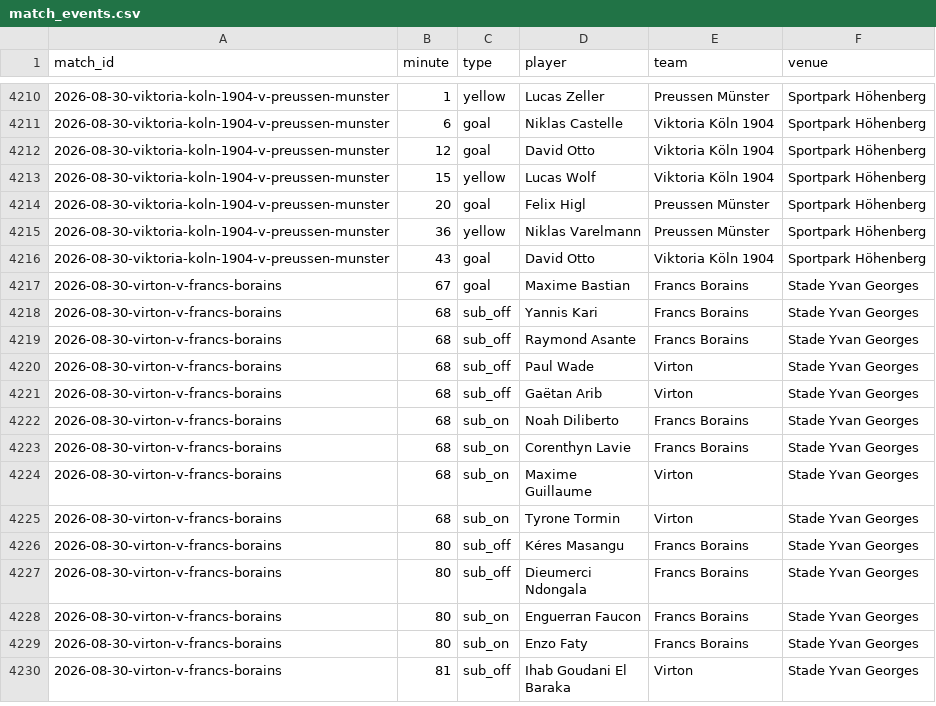
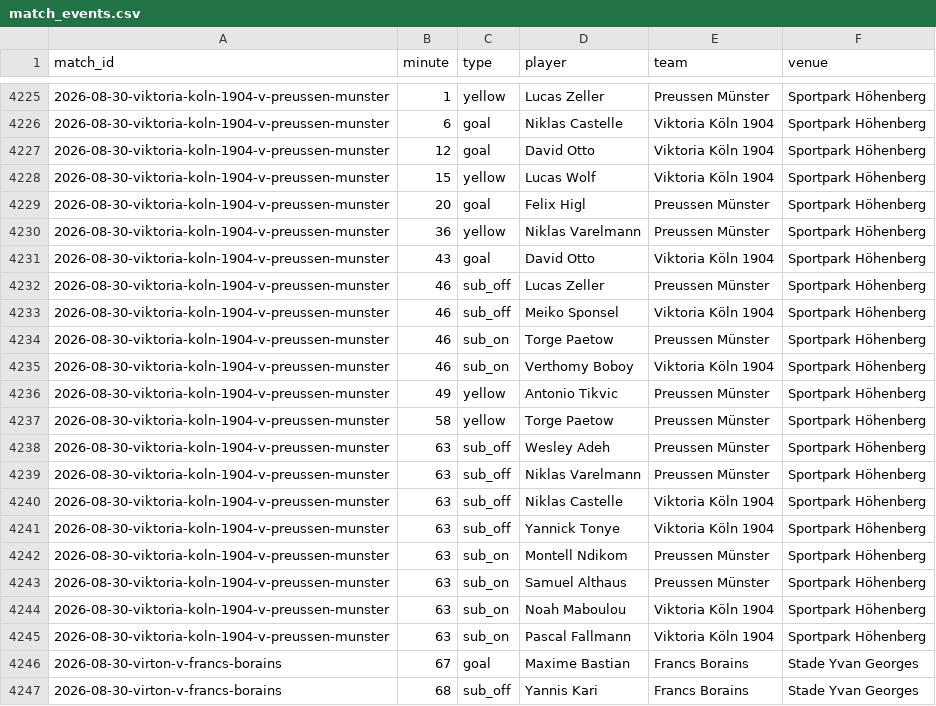
Before and after one commit to JustPatrickG/footballers.ie, a CSV file: data/api/match_events.csv, drawn as a sheet; only a part is shown, gaps mark what is left out; the shorter side is filled out with more unchanged rows; the diff covers the shown part only; the diff names each change by its address in the sheet, - before the commit and + after, or states it on an @@ line.

```diff
--- a/data/api/match_events.csv
+++ b/data/api/match_events.csv
+row 4232: 2026-08-30-viktoria-koln-1904-v-preussen-munster | 46 | sub_off | Lucas Zeller | Preussen Münster | Sportpark Höhenberg
+row 4233: 2026-08-30-viktoria-koln-1904-v-preussen-munster | 46 | sub_off | Meiko Sponsel | Viktoria Köln 1904 | Sportpark Höhenberg
+row 4234: 2026-08-30-viktoria-koln-1904-v-preussen-munster | 46 | sub_on | Torge Paetow | Preussen Münster | Sportpark Höhenberg
+row 4235: 2026-08-30-viktoria-koln-1904-v-preussen-munster | 46 | sub_on | Verthomy Boboy | Viktoria Köln 1904 | Sportpark Höhenberg
+row 4236: 2026-08-30-viktoria-koln-1904-v-preussen-munster | 49 | yellow | Antonio Tikvic | Preussen Münster | Sportpark Höhenberg
+row 4237: 2026-08-30-viktoria-koln-1904-v-preussen-munster | 58 | yellow | Torge Paetow | Preussen Münster | Sportpark Höhenberg
+row 4238: 2026-08-30-viktoria-koln-1904-v-preussen-munster | 63 | sub_off | Wesley Adeh | Preussen Münster | Sportpark Höhenberg
+row 4239: 2026-08-30-viktoria-koln-1904-v-preussen-munster | 63 | sub_off | Niklas Varelmann | Preussen Münster | Sportpark Höhenberg
+row 4240: 2026-08-30-viktoria-koln-1904-v-preussen-munster | 63 | sub_off | Niklas Castelle | Viktoria Köln 1904 | Sportpark Höhenberg
+row 4241: 2026-08-30-viktoria-koln-1904-v-preussen-munster | 63 | sub_off | Yannick Tonye | Viktoria Köln 1904 | Sportpark Höhenberg
+row 4242: 2026-08-30-viktoria-koln-1904-v-preussen-munster | 63 | sub_on | Montell Ndikom | Preussen Münster | Sportpark Höhenberg
+row 4243: 2026-08-30-viktoria-koln-1904-v-preussen-munster | 63 | sub_on | Samuel Althaus | Preussen Münster | Sportpark Höhenberg
+row 4244: 2026-08-30-viktoria-koln-1904-v-preussen-munster | 63 | sub_on | Noah Maboulou | Viktoria Köln 1904 | Sportpark Höhenberg
+row 4245: 2026-08-30-viktoria-koln-1904-v-preussen-munster | 63 | sub_on | Pascal Fallmann | Viktoria Köln 1904 | Sportpark Höhenberg
```
Also changed, not shown: 15 added rows elsewhere in this file, data/api/club_ids.csv, data/api/lineups.csv, 3 other files.
